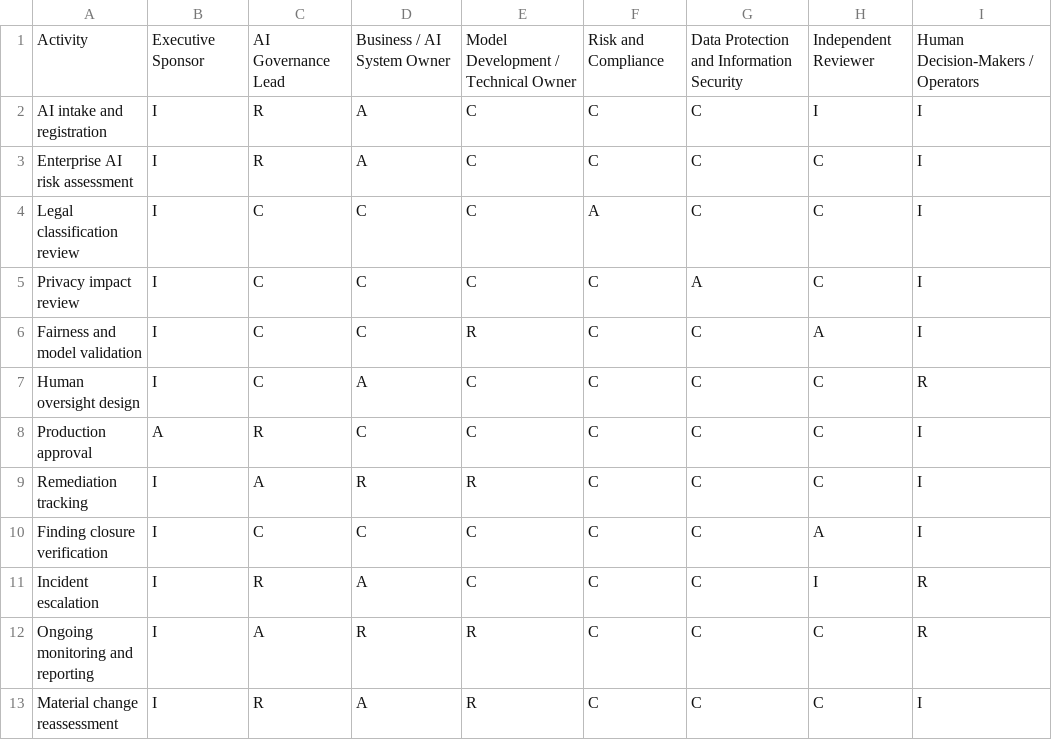
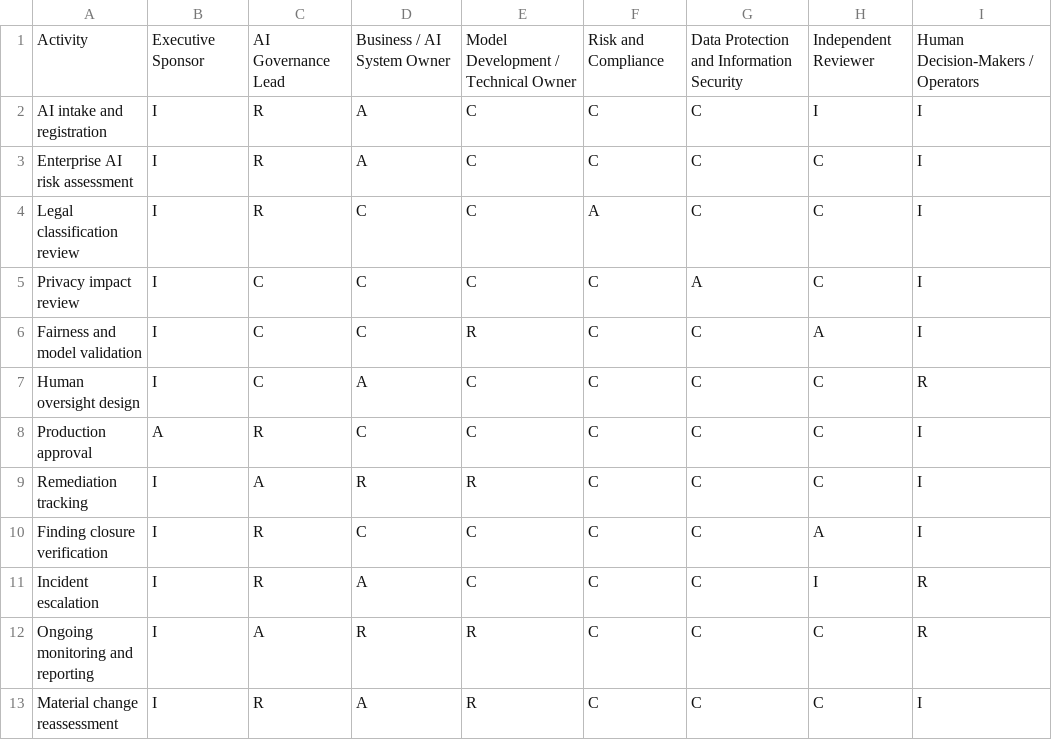
Before and after one commit to Raj171053/LendWise-AI-Governance-Program, a CSV file: 05-Governance-Operating-Model/RACI.csv, drawn as a sheet; only a part is shown.

Commit message:
Update RACI roles for legal classification and finding closure

```diff
--- a/05-Governance-Operating-Model/RACI.csv
+++ b/05-Governance-Operating-Model/RACI.csv
@@ -3,3 +3,3 @@ AI intake and registration,I,R,A,C,C,C,I,I
 Enterprise AI risk assessment,I,R,A,C,C,C,C,I
-Legal classification review,I,C,C,C,A,C,C,I
+Legal classification review,I,R,C,C,A,C,C,I
 Privacy impact review,I,C,C,C,C,A,C,I
@@ -9,3 +9,3 @@ Production approval,A,R,C,C,C,C,C,I
 Remediation tracking,I,A,R,R,C,C,C,I
-Finding closure verification,I,C,C,C,C,C,A,I
+Finding closure verification,I,R,C,C,C,C,A,I
 Incident escalation,I,R,A,C,C,C,I,R
```
